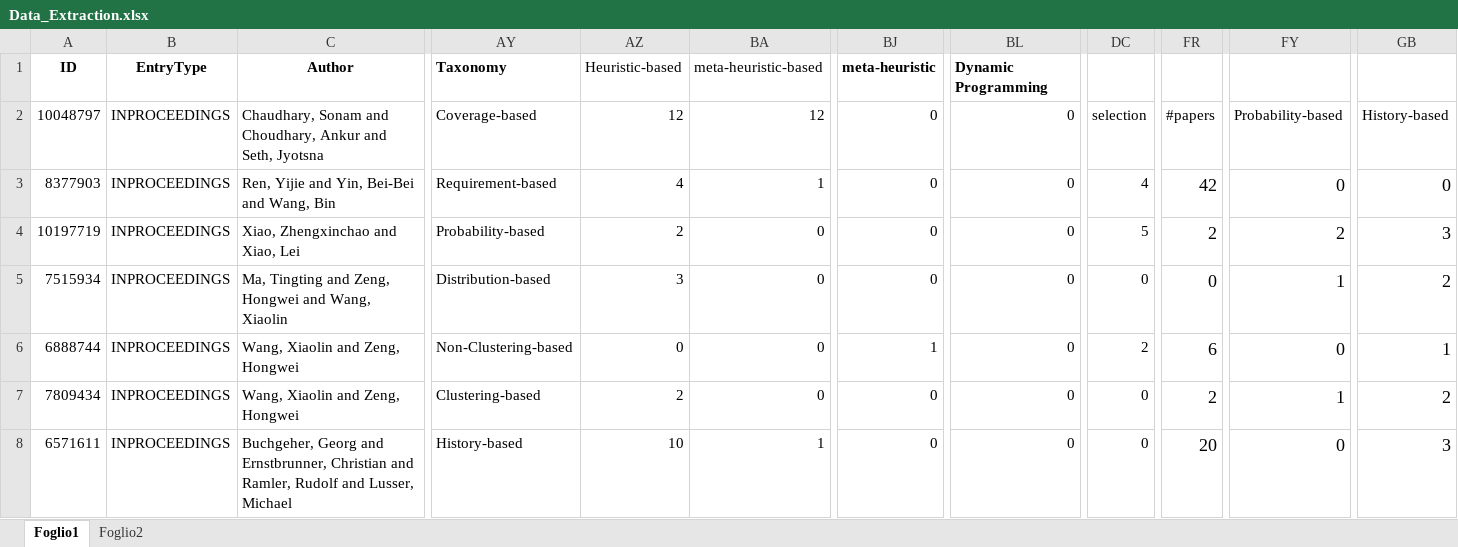
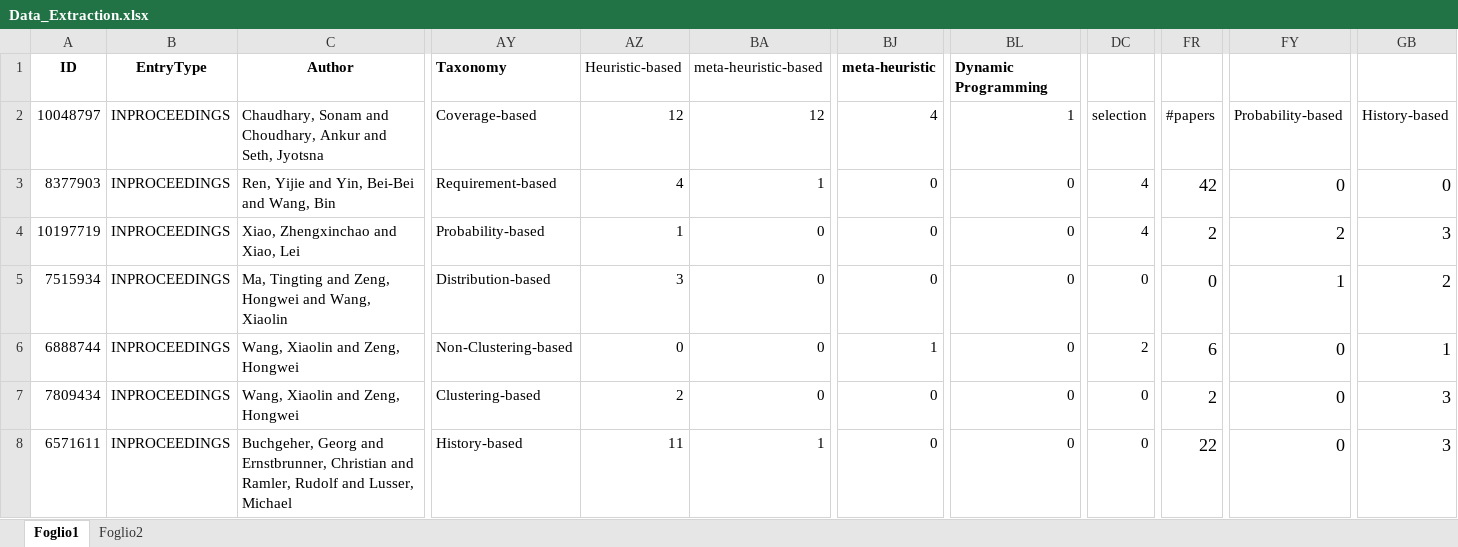
Before and after one commit to AntonioTrovato/RegressionTestingOptimizationSLR, an Excel workbook: 7_Data_Extraction/Data_Extraction.xlsx, sheet Foglio1, drawn as a sheet; only a part is shown, gaps mark what is left out; values as stored, in another font and other column widths than the file's, no borders; charts and pictures not drawn; the diff covers the shown part only; the diff names each change by its address in the sheet, - before the commit and + after, or states it on an @@ line.

```diff
--- a/7_Data_Extraction/Data_Extraction.xlsx (sheet Foglio1)
+++ b/7_Data_Extraction/Data_Extraction.xlsx (sheet Foglio1)
-BJ2: 0
+BJ2: 4
-BL2: 0
+BL2: 1
-AZ4: 2
+AZ4: 1
-DC4: 5
+DC4: 4
-FY7: 1
+FY7: 0
-GB7: 2
+GB7: 3
-AZ8: 10
+AZ8: 11
-FR8: 20
+FR8: 22
```
Also changed, not shown: 49 edited cells elsewhere in this sheet, charts or pictures, 28 other files.
